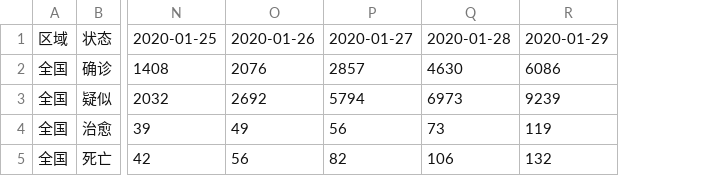
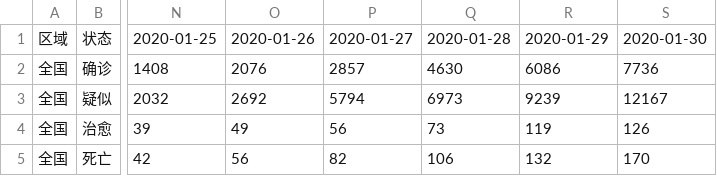
Before and after one commit to hexid26/2019nCoV, a CSV file: crawler/history.csv, drawn as a sheet; only a part is shown, gaps mark what is left out; the diff names each change by its address in the sheet, - before the commit and + after, or states it on an @@ line.

```diff
--- a/crawler/history.csv
+++ b/crawler/history.csv
+column S, rows 1-5: 2020-01-30 | 7736 | 12167 | 126 | 170
```
Also changed, not shown: 2 other files.
